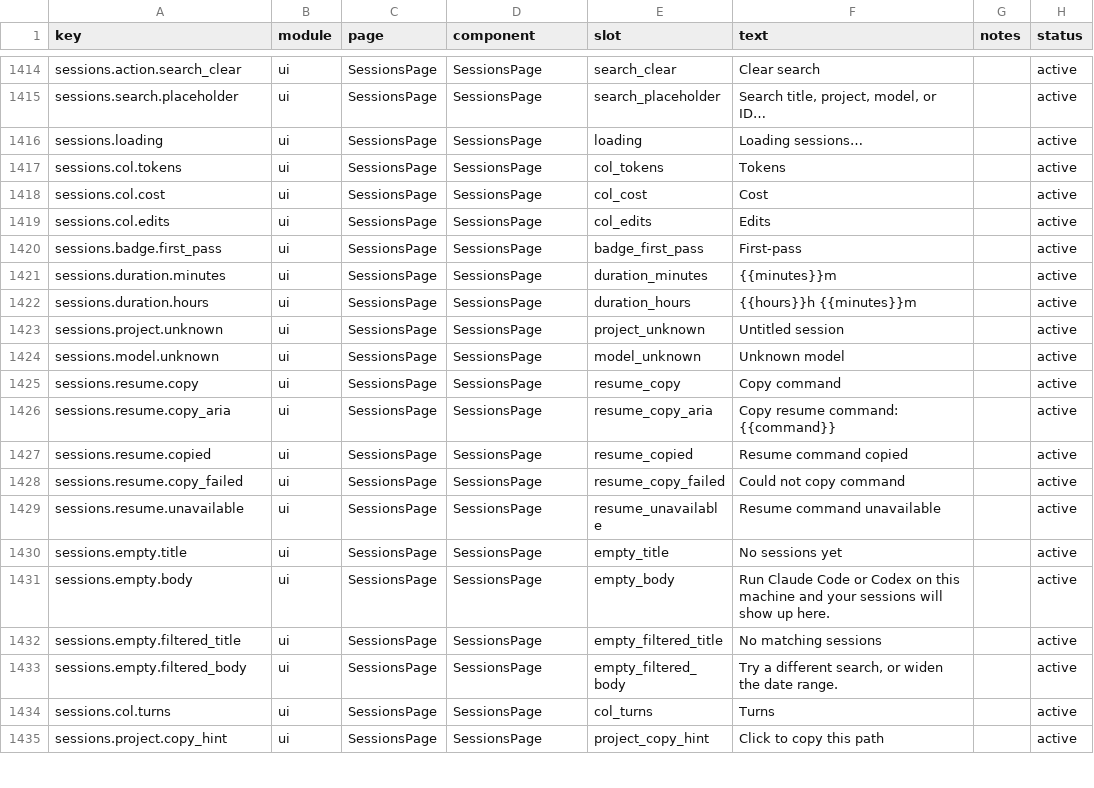
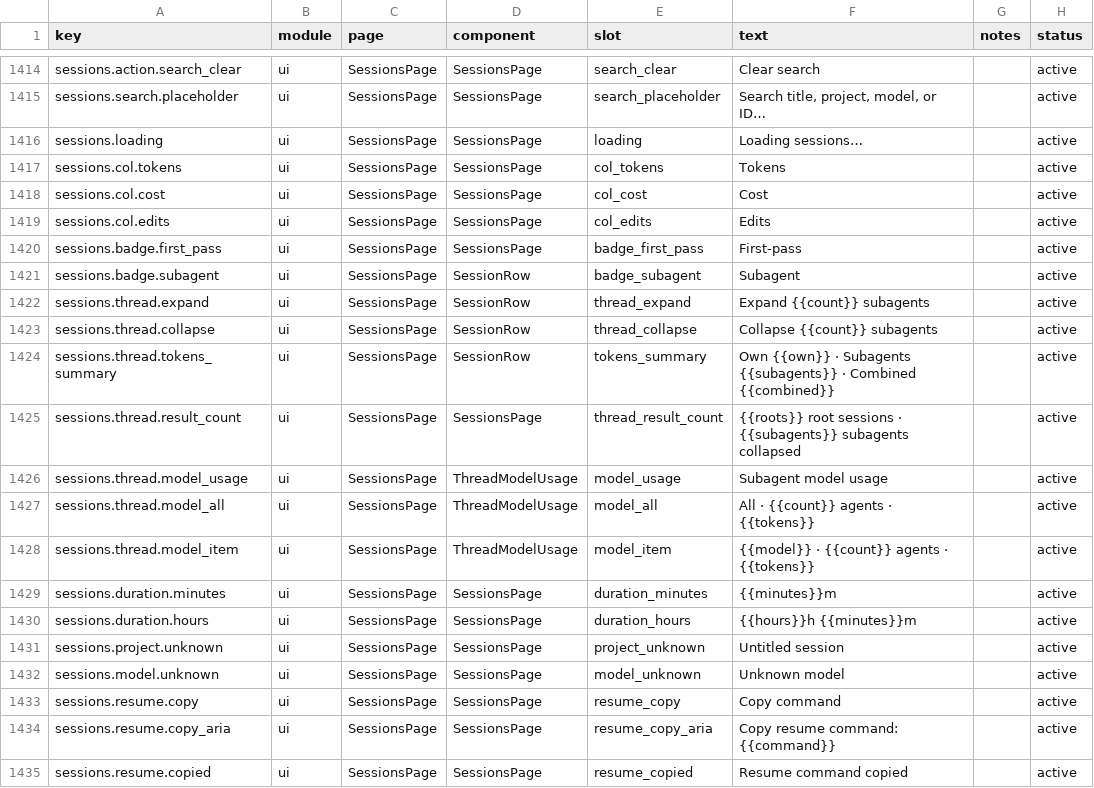
Before and after one commit to CrazyForks/TokenTracker, a CSV file: dashboard/src/content/copy.csv, drawn as a sheet; only a part is shown, gaps mark what is left out; the shorter side is filled out with more unchanged rows.

Commit message:
feat: show exact Codex subagent usage by thread (#511)
* feat: show exact Codex subagent usage by thread

* fix: address Codex subagent review feedback

---------

Co-authored-by: Kymonr <kymonr@example.com>

```diff
--- a/dashboard/src/content/copy.csv
+++ b/dashboard/src/content/copy.csv
@@ -1420,2 +1420,10 @@ sessions.col.edits,ui,SessionsPage,SessionsPage,col_edits,"Edits",,active
 sessions.badge.first_pass,ui,SessionsPage,SessionsPage,badge_first_pass,"First-pass",,active
+sessions.badge.subagent,ui,SessionsPage,SessionRow,badge_subagent,"Subagent",,active
+sessions.thread.expand,ui,SessionsPage,SessionRow,thread_expand,"Expand {{count}} subagents",,active
+sessions.thread.collapse,ui,SessionsPage,SessionRow,thread_collapse,"Collapse {{count}} subagents",,active
+sessions.thread.tokens_summary,ui,SessionsPage,SessionRow,tokens_summary,"Own {{own}} · Subagents {{subagents}} · Combined {{combined}}",,active
+sessions.thread.result_count,ui,SessionsPage,SessionsPage,thread_result_count,"{{roots}} root sessions · {{subagents}} subagents collapsed",,active
+sessions.thread.model_usage,ui,SessionsPage,ThreadModelUsage,model_usage,"Subagent model usage",,active
+sessions.thread.model_all,ui,SessionsPage,ThreadModelUsage,model_all,"All · {{count}} agents · {{tokens}}",,active
+sessions.thread.model_item,ui,SessionsPage,ThreadModelUsage,model_item,"{{model}} · {{count}} agents · {{tokens}}",,active
 sessions.duration.minutes,ui,SessionsPage,SessionsPage,duration_minutes,"{{minutes}}m",,active
```
Also changed, not shown: 11 other files.
